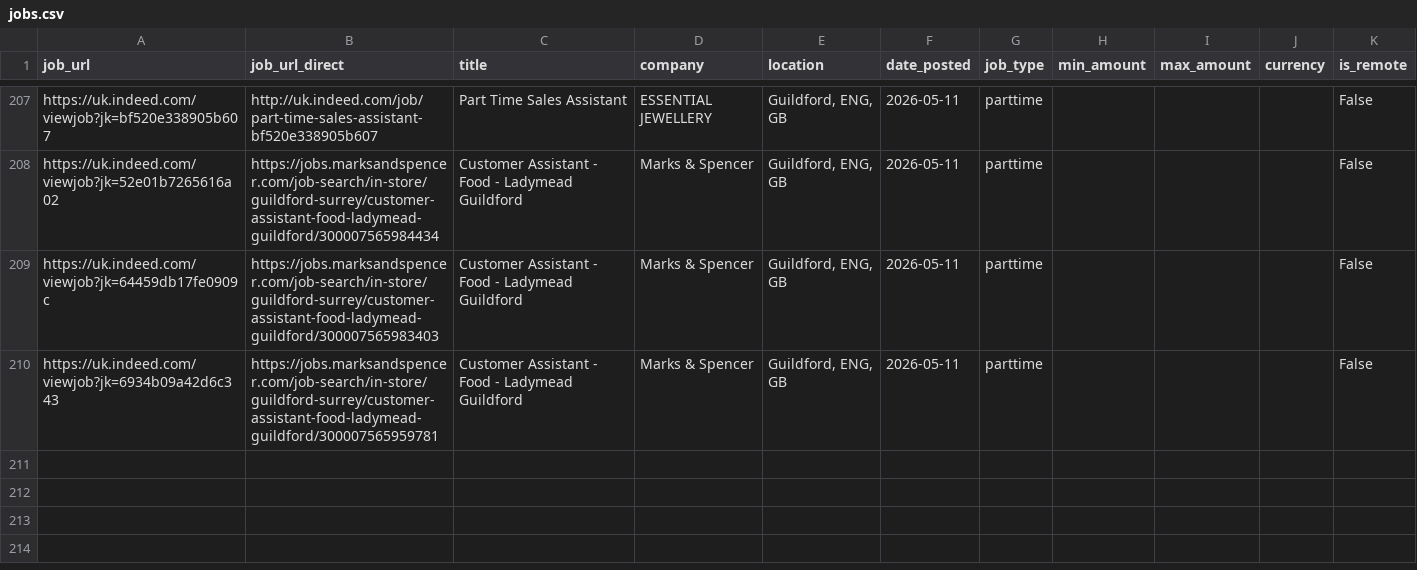
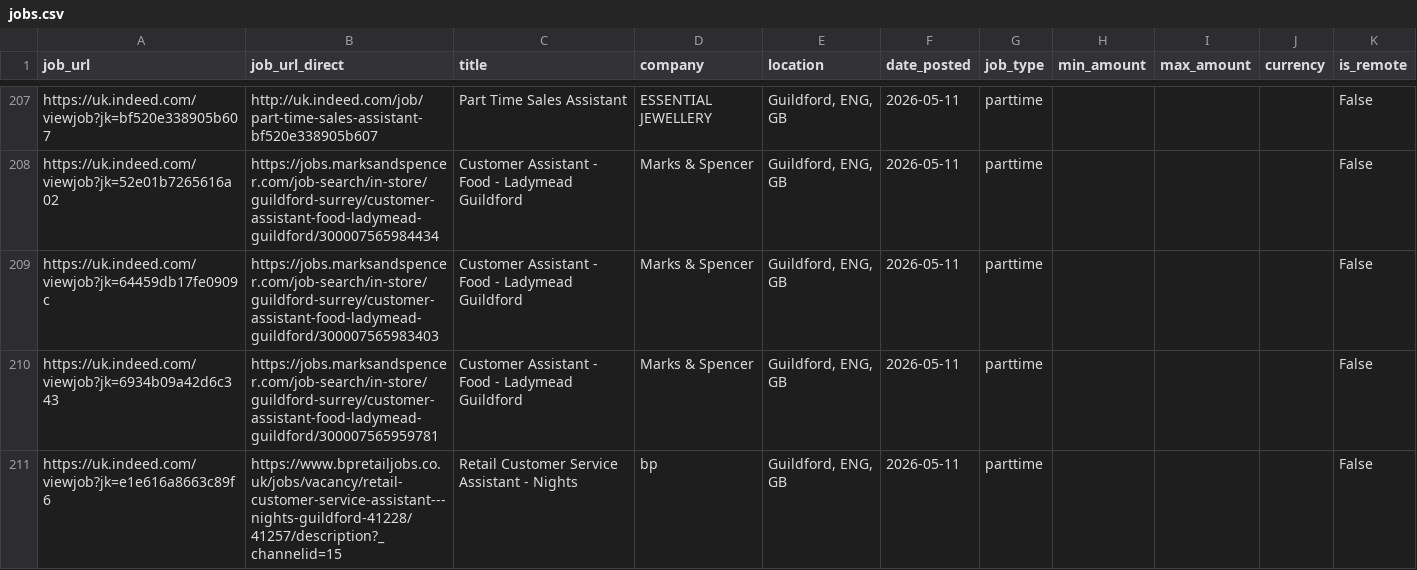
Before and after one commit to Boom123bam/job-scraper, a CSV file: jobs.csv, drawn as a sheet; only a part is shown, gaps mark what is left out; the diff names each change by its address in the sheet, - before the commit and + after, or states it on an @@ line.

```diff
--- a/jobs.csv
+++ b/jobs.csv
+row 211: https://uk.indeed.com/viewjob?jk=e1e616a8663c89f6 | https://www.bpretailjobs.co.uk/jobs/vacancy/retail-customer-service-assistant---nights-guildford-41228/41257/description?_channelid=15 | Retail Customer Service Assistant - Nights | bp | Guildford, ENG, GB | 2026-05-11 | parttime |  |  |  | False
```
